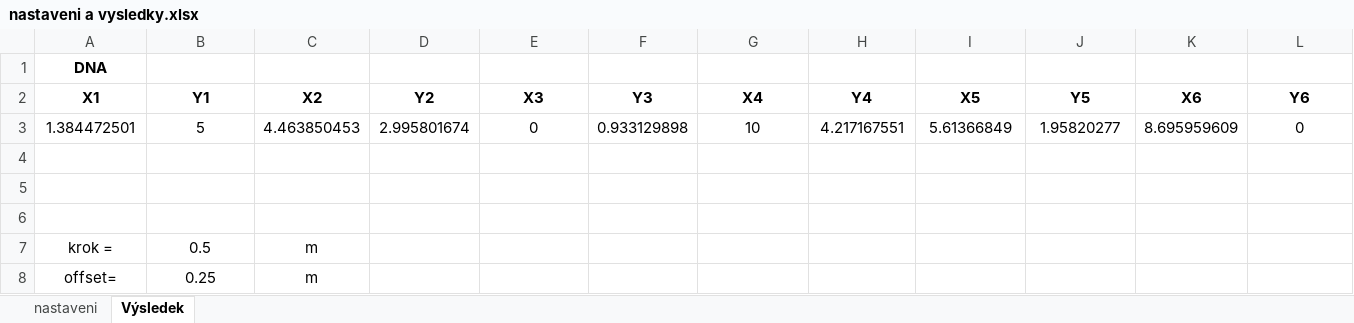
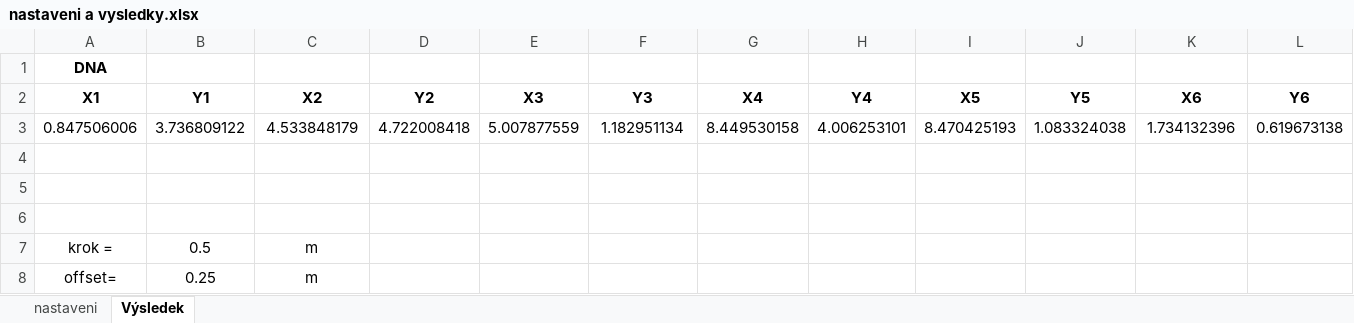
Before and after one commit to brejcmic/CTUProjects, an Excel workbook: LightSvetlo2015/GASVP_test1/nastaveni a vysledky.xlsx, sheet Výsledek, drawn as a sheet; only a part is shown; values as stored, in another font and other column widths than the file's, no borders; removed rows and columns are numbered as before the commit, all else as after; rows hold the shown columns only; the diff covers the shown part only; the diff names each change by its address in the sheet, - before the commit and + after, or states it on an @@ line.

Commit message:
Vygenerovany vysledky rozmistovani svitidel pro dfinovanou krivku svitivosti.

```diff
--- a/LightSvetlo2015/GASVP_test1/nastaveni a vysledky.xlsx (sheet Výsledek)
+++ b/LightSvetlo2015/GASVP_test1/nastaveni a vysledky.xlsx (sheet Výsledek)
-row 3: 1.384472501 | 5 | 4.463850453 | 2.995801674 | 0 | 0.933129898 | 10 | 4.217167551 | 5.61366849 | 1.95820277 | 8.695959609 | 0
+row 3: 0.847506006 | 3.736809122 | 4.533848179 | 4.722008418 | 5.007877559 | 1.182951134 | 8.449530158 | 4.006253101 | 8.470425193 | 1.083324038 | 1.734132396 | 0.619673138
```
Also changed, not shown: 11 added rows and 11 removed rows elsewhere in this sheet, sheet nastaveni, 6 other files.
